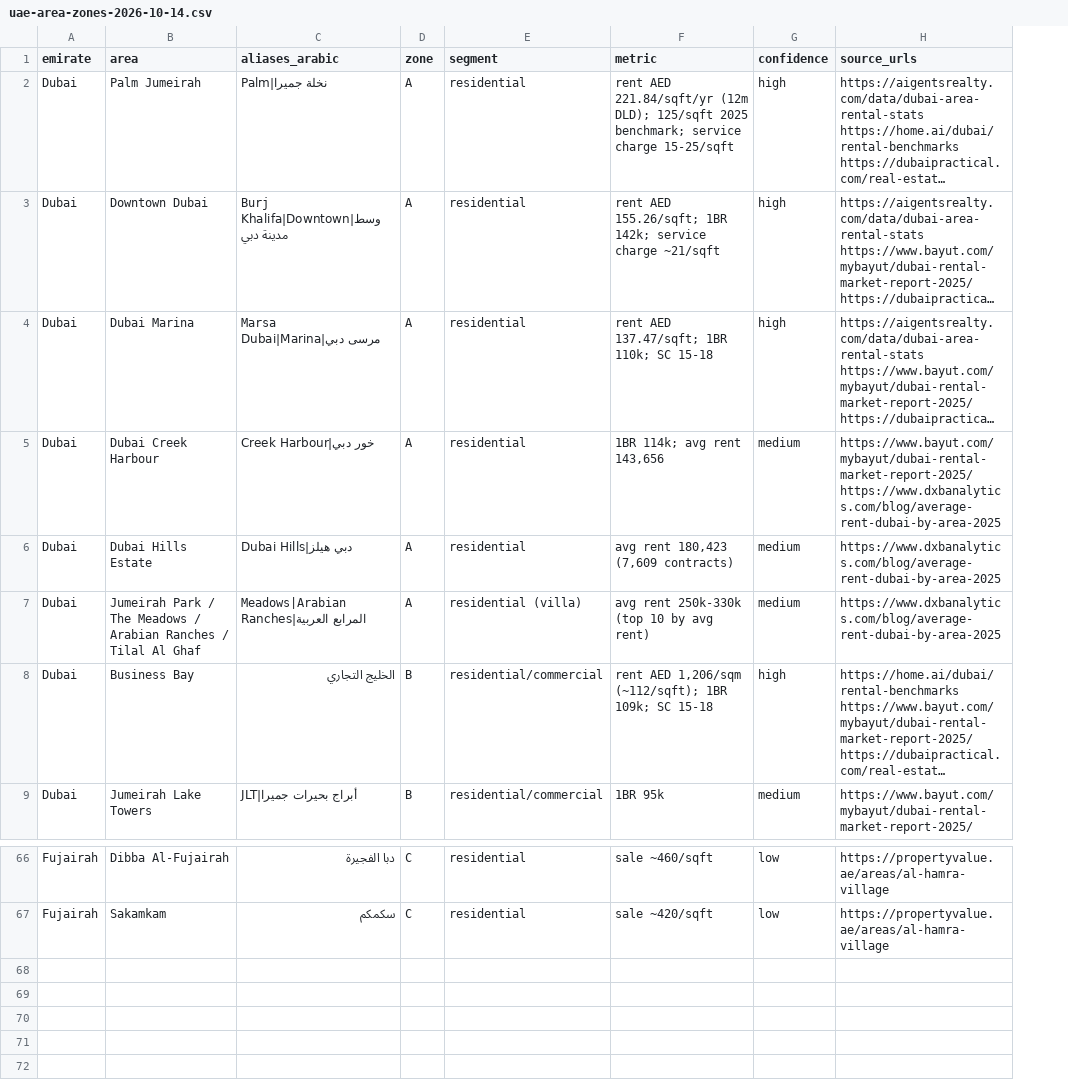
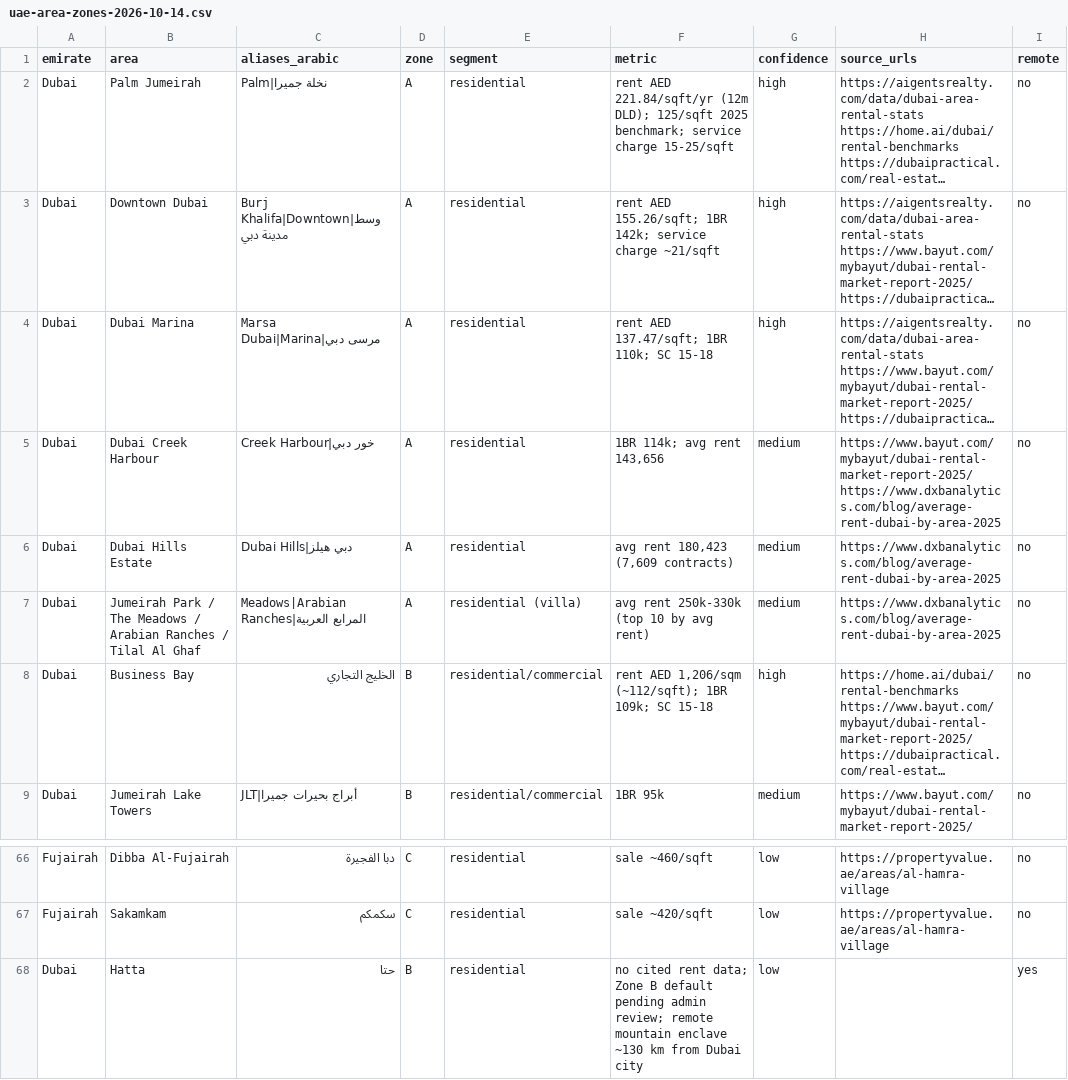
Before and after one commit to rashidpvt420-lang/bin-group-super-app, a CSV file: scripts/pricing/uae-area-zones-2026-10-14.csv, drawn as a sheet; only a part is shown, gaps mark what is left out; long unchanged cells end in …; the diff names each change by its address in the sheet, - before the commit and + after, or states it on an @@ line.

Commit message:
feat(pricing): 3.5.0 founder decisions — age factors 1.10/1.20/1.35, remote +15% (Al Dhafra, Hatta), min PM fee 5,000 Dubai/AD and 2,500 other emirates, warehouse 6.5 and office 10 starting rates

```diff
--- a/scripts/pricing/uae-area-zones-2026-10-14.csv
+++ b/scripts/pricing/uae-area-zones-2026-10-14.csv
+column I (remote), rows 2-9: all no; rows 66-67: no | no
+row 68: Dubai | Hatta | حتا | B | residential | no cited rent data; Zone B default pending admin review; remote mountain enclave ~130 km from Dubai city | low |  | yes
```
Also changed, not shown: 12 other files.
